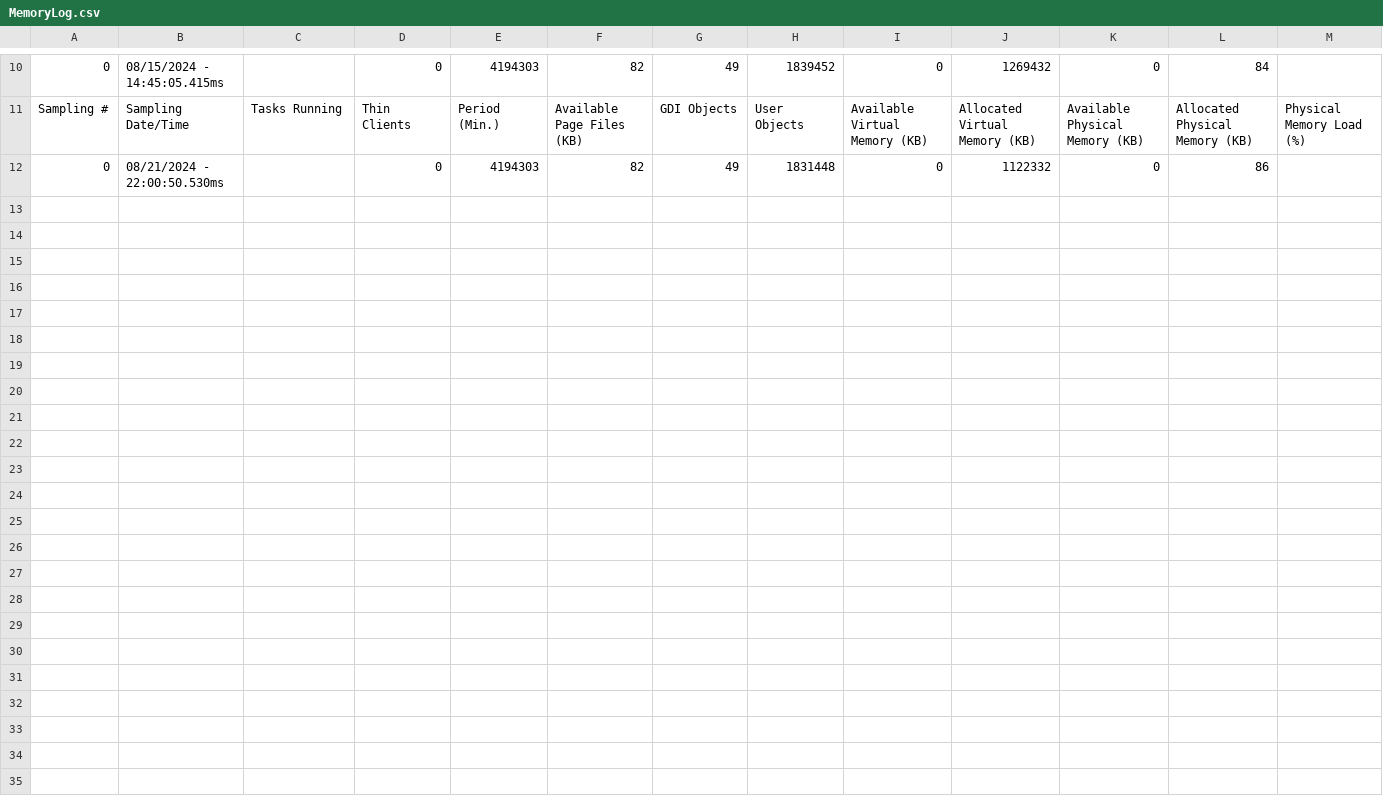
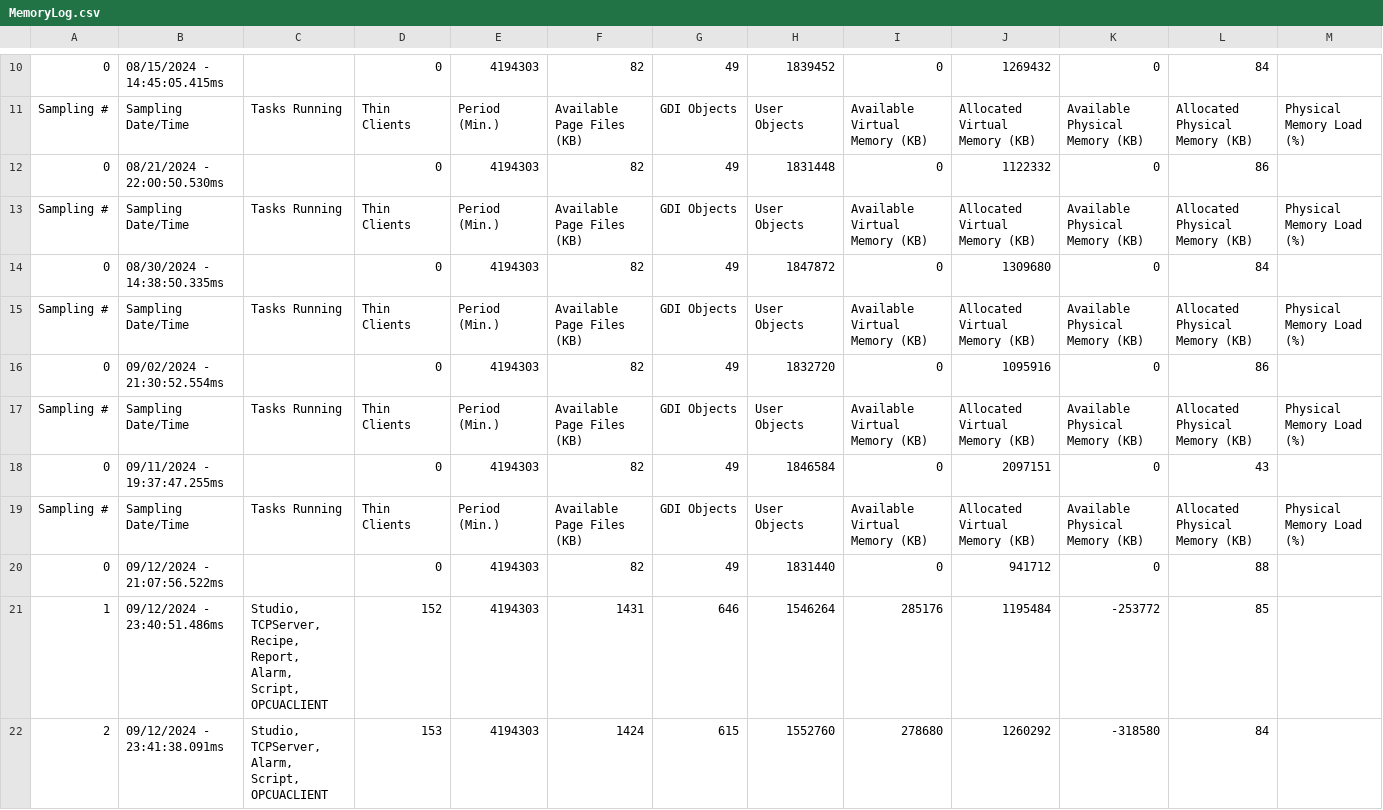
Before and after one commit to lacsed/SED-ICS-Security-Sandbox, a CSV file: SCADA/IndustrialPlantSimulation/Web/Dump/MemoryLog.csv, drawn as a sheet; only a part is shown, gaps mark what is left out; the diff names each change by its address in the sheet, - before the commit and + after, or states it on an @@ line.

```diff
--- a/SCADA/IndustrialPlantSimulation/Web/Dump/MemoryLog.csv
+++ b/SCADA/IndustrialPlantSimulation/Web/Dump/MemoryLog.csv
+row 13: Sampling # | Sampling Date/Time | Tasks Running | Thin Clients | Period (Min.) | Available Page Files (KB) | GDI Objects | User Objects | Available Virtual Memory (KB) | Allocated Virtual Memory (KB) | Available Physical Memory (KB) | Allocated Physical Memory (KB) | Physical Memory Load (%)
+row 14: 0 | 08/30/2024 - 14:38:50.335ms |  | 0 | 4194303 | 82 | 49 | 1847872 | 0 | 1309680 | 0 | 84
+row 15: Sampling # | Sampling Date/Time | Tasks Running | Thin Clients | Period (Min.) | Available Page Files (KB) | GDI Objects | User Objects | Available Virtual Memory (KB) | Allocated Virtual Memory (KB) | Available Physical Memory (KB) | Allocated Physical Memory (KB) | Physical Memory Load (%)
+row 16: 0 | 09/02/2024 - 21:30:52.554ms |  | 0 | 4194303 | 82 | 49 | 1832720 | 0 | 1095916 | 0 | 86
+row 17: Sampling # | Sampling Date/Time | Tasks Running | Thin Clients | Period (Min.) | Available Page Files (KB) | GDI Objects | User Objects | Available Virtual Memory (KB) | Allocated Virtual Memory (KB) | Available Physical Memory (KB) | Allocated Physical Memory (KB) | Physical Memory Load (%)
+row 18: 0 | 09/11/2024 - 19:37:47.255ms |  | 0 | 4194303 | 82 | 49 | 1846584 | 0 | 2097151 | 0 | 43
+row 19: Sampling # | Sampling Date/Time | Tasks Running | Thin Clients | Period (Min.) | Available Page Files (KB) | GDI Objects | User Objects | Available Virtual Memory (KB) | Allocated Virtual Memory (KB) | Available Physical Memory (KB) | Allocated Physical Memory (KB) | Physical Memory Load (%)
+row 20: 0 | 09/12/2024 - 21:07:56.522ms |  | 0 | 4194303 | 82 | 49 | 1831440 | 0 | 941712 | 0 | 88
+row 21: 1 | 09/12/2024 - 23:40:51.486ms | Studio, TCPServer, Recipe, Report, Alarm, Script, OPCUACLIENT | 152 | 4194303 | 1431 | 646 | 1546264 | 285176 | 1195484 | -253772 | 85
+row 22: 2 | 09/12/2024 - 23:41:38.091ms | Studio, TCPServer, Alarm, Script, OPCUACLIENT | 153 | 4194303 | 1424 | 615 | 1552760 | 278680 | 1260292 | -318580 | 84
```
Also changed, not shown: SCADA/IndustrialPlantSimulation/Web/Dump/MemoryLog_Viewer.csv, 48 other files.
